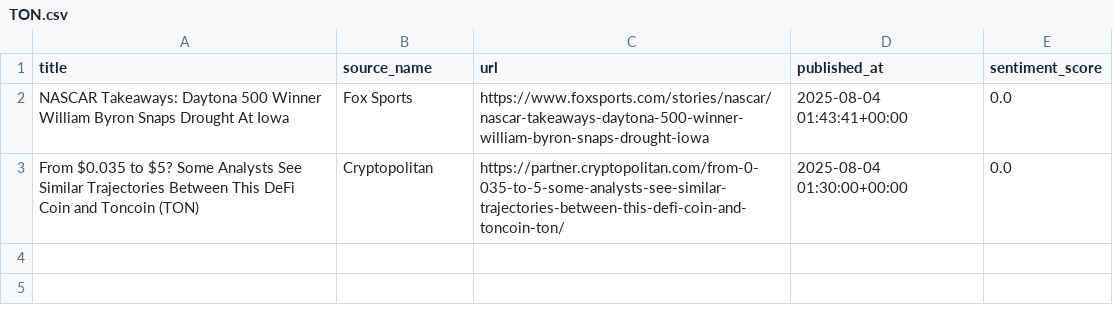
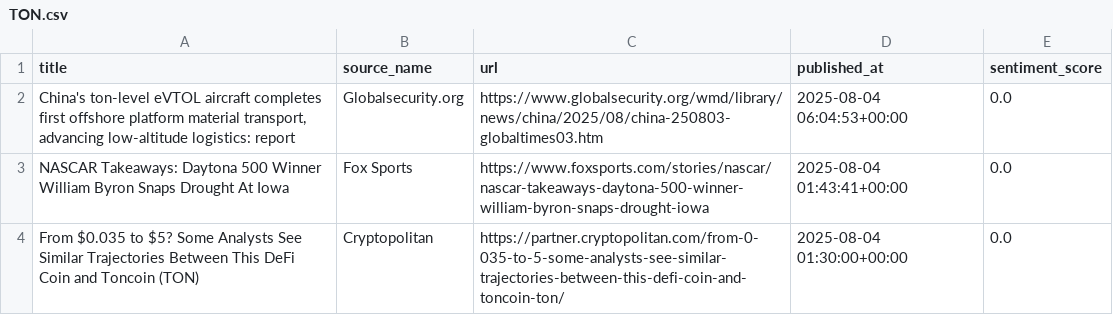
Before and after one commit to boyonia/CryptoLogger, a CSV file: backend/logs/news_articles/TON.csv, drawn as a sheet; the diff names each change by its address in the sheet, - before the commit and + after, or states it on an @@ line.

```diff
--- a/backend/logs/news_articles/TON.csv
+++ b/backend/logs/news_articles/TON.csv
+row 2: China's ton-level eVTOL aircraft completes first offshore platform material transport, advancing low-altitude logistics: report | Globalsecurity.org | https://www.globalsecurity.org/wmd/library/news/china/2025/08/china-250803-globaltimes03.htm | 2025-08-04 06:04:53+00:00 | 0.0
```
Also changed, not shown: backend/logs/news_articles/ADA.csv, backend/logs/news_articles/BTC.csv, 42 other files.
